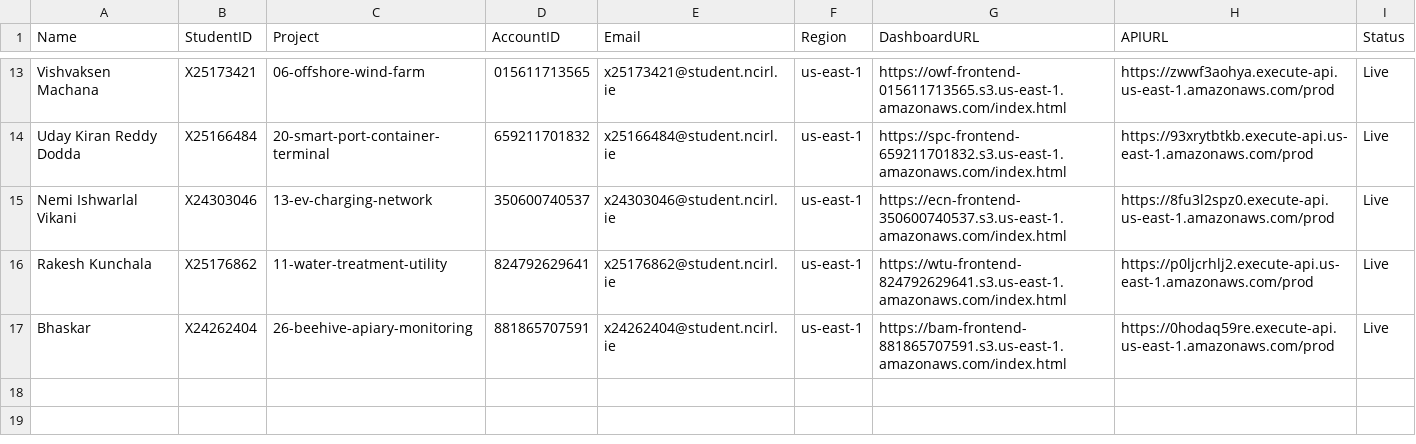
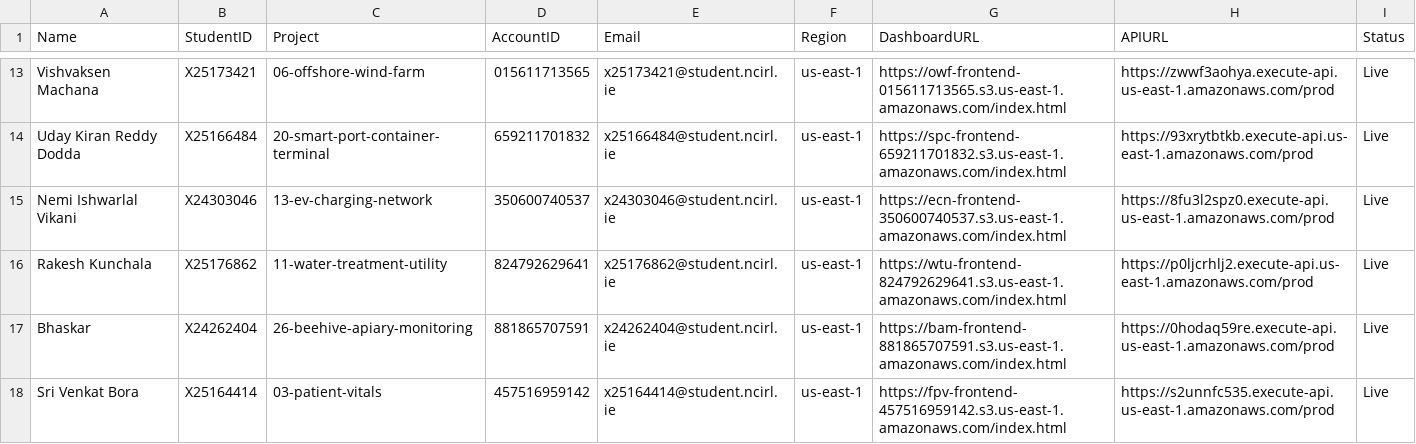
Before and after one commit to valletivarish/FEC_version_2, a CSV file: student_deployments.csv, drawn as a sheet; only a part is shown, gaps mark what is left out.

Commit message:
Record project 03 (patient-vitals) live deployment for Sri Venkat Bora
Deployed to account 457516959142 (isolated fpv Terraform workspace, 24 added,
0 destroyed). Account confirmed brand-new and non-colliding before apply.
Verified live end to end in a real browser: both patients streaming all five
vitals, ECG traces, health footer green, records archiving, zero console errors.
Added the account guardrail block, live-URLs table row, attribution entry, and
CSV row.

```diff
--- a/student_deployments.csv
+++ b/student_deployments.csv
@@ -17 +17,2 @@ Rakesh Kunchala,X25176862,11-water-treatment-utility,824792629641,x25176862@stud
 Bhaskar,X24262404,26-beehive-apiary-monitoring,881865707591,x24262404@student.ncirl.ie,us-east-1,https://bam-frontend-881865707591.s3.us-east-1.amazonaws.com/index.html,https://0hodaq59re.execute-api.us-east-1.amazonaws.com/prod,Live
+Sri Venkat Bora,X25164414,03-patient-vitals,457516959142,x25164414@student.ncirl.ie,us-east-1,https://fpv-frontend-457516959142.s3.us-east-1.amazonaws.com/index.html,https://s2unnfc535.execute-api.us-east-1.amazonaws.com/prod,Live
```
Also changed, not shown: 1 other file.
